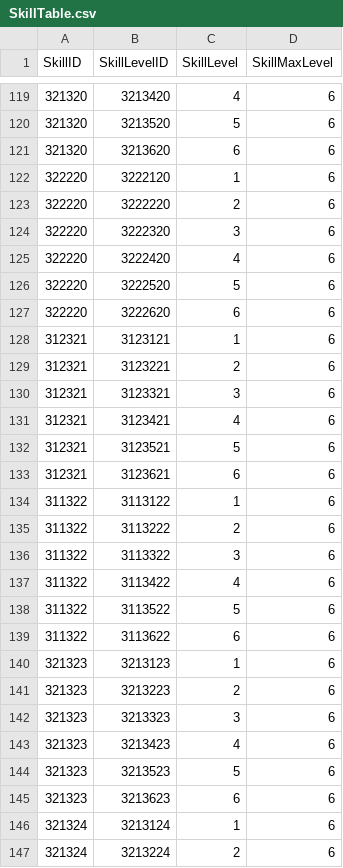
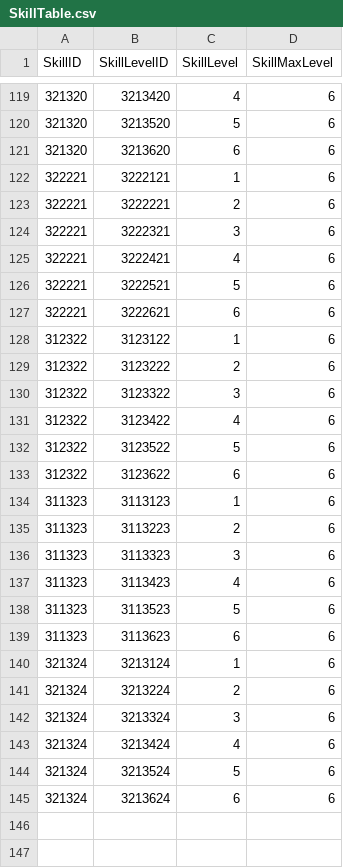
Before and after one commit to rockdo4/UNITY_ProjectMEKA, a CSV file: UNITY_ProjectMEKA/Assets/Resources/Table/SkillTable.csv, drawn as a sheet; only a part is shown, gaps mark what is left out; the shorter side is filled out with more unchanged rows.

```diff
--- a/UNITY_ProjectMEKA/Assets/Resources/Table/SkillTable.csv
+++ b/UNITY_ProjectMEKA/Assets/Resources/Table/SkillTable.csv
@@ -121,26 +121,20 @@
 321320,3213620,6,6
-322220,3222120,1,6
-322220,3222220,2,6
-322220,3222320,3,6
-322220,3222420,4,6
-322220,3222520,5,6
-322220,3222620,6,6
-312321,3123121,1,6
-312321,3123221,2,6
-312321,3123321,3,6
-312321,3123421,4,6
-312321,3123521,5,6
-312321,3123621,6,6
-311322,3113122,1,6
-311322,3113222,2,6
-311322,3113322,3,6
-311322,3113422,4,6
-311322,3113522,5,6
-311322,3113622,6,6
-321323,3213123,1,6
-321323,3213223,2,6
-321323,3213323,3,6
-321323,3213423,4,6
-321323,3213523,5,6
-321323,3213623,6,6
+322221,3222121,1,6
+322221,3222221,2,6
+322221,3222321,3,6
+322221,3222421,4,6
+322221,3222521,5,6
+322221,3222621,6,6
+312322,3123122,1,6
+312322,3123222,2,6
+312322,3123322,3,6
+312322,3123422,4,6
+312322,3123522,5,6
+312322,3123622,6,6
+311323,3113123,1,6
+311323,3113223,2,6
+311323,3113323,3,6
+311323,3113423,4,6
+311323,3113523,5,6
+311323,3113623,6,6
 321324,3213124,1,6
```
Also changed, not shown: UNITY_ProjectMEKA/Assets/Resources/Table/CharacterTable.csv, 10 other files.
